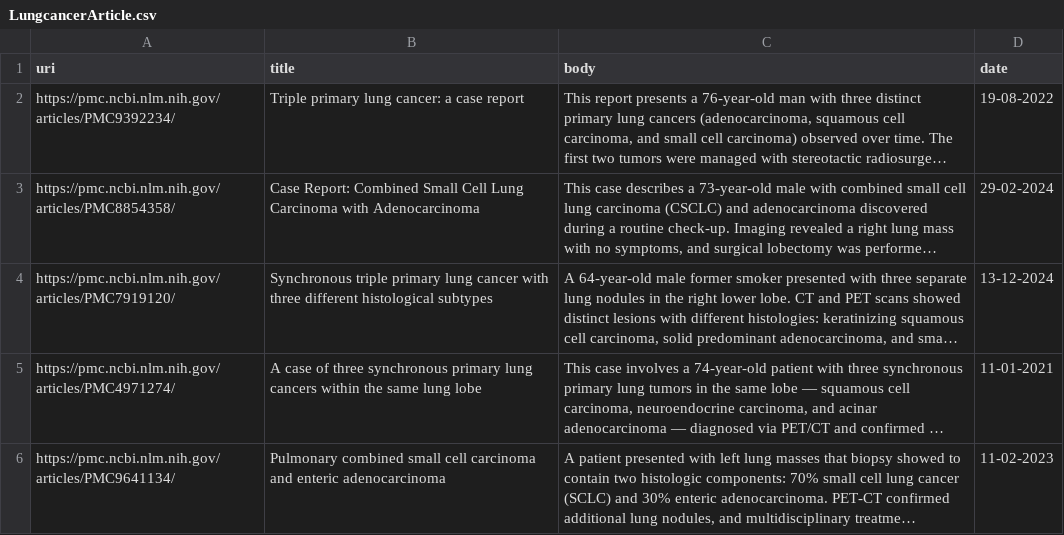
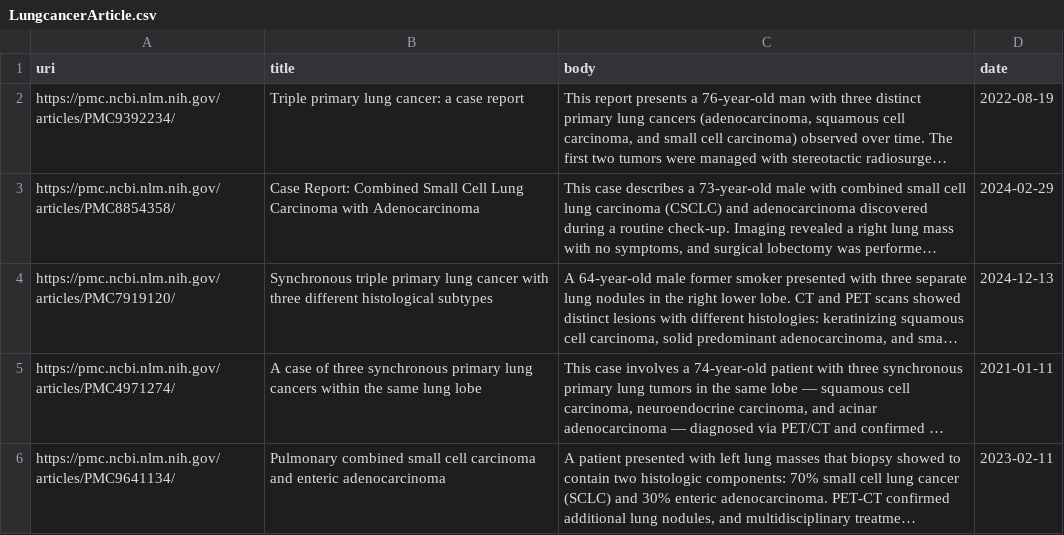
Before and after one commit to lavishlyinspired/GraphDBExperiments, a CSV file: VER1/LungcancerArticle.csv, drawn as a sheet; long unchanged cells end in …; the diff names each change by its address in the sheet, - before the commit and + after, or states it on an @@ line.

Commit message:
updated  date

```diff
--- a/VER1/LungcancerArticle.csv
+++ b/VER1/LungcancerArticle.csv
-D2 (date): 19-08-2022
+D2 (date): 2022-08-19
-D3 (date): 29-02-2024
+D3 (date): 2024-02-29
-D4 (date): 13-12-2024
+D4 (date): 2024-12-13
-D5 (date): 11-01-2021
+D5 (date): 2021-01-11
-D6 (date): 11-02-2023
+D6 (date): 2023-02-11
```
